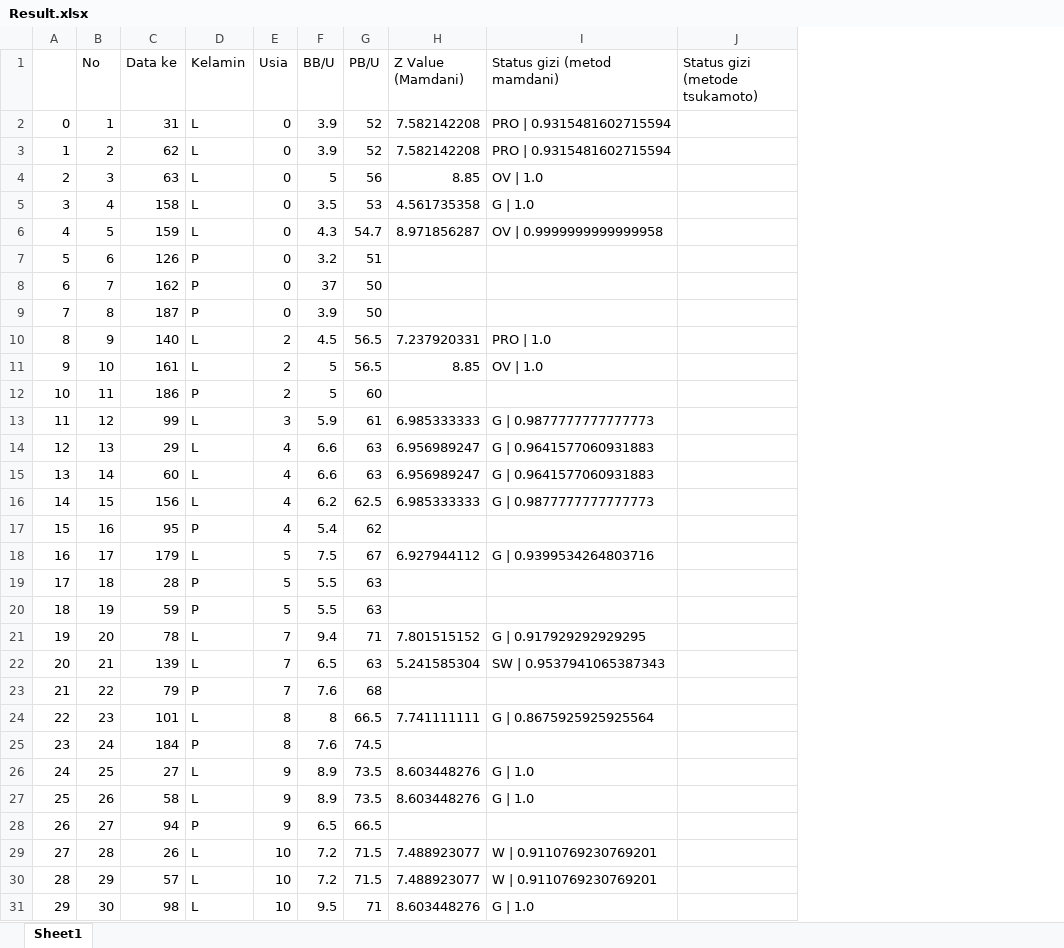
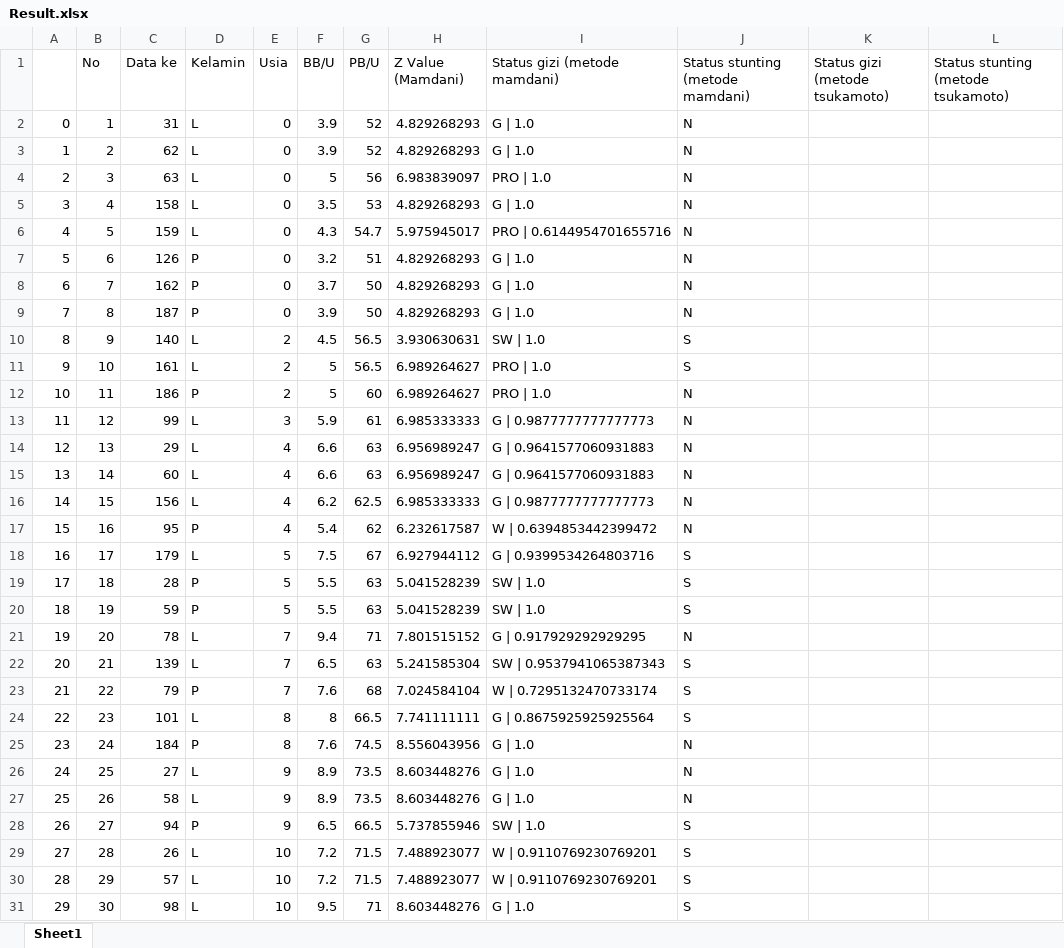
Before and after one commit to NexoCal/ProjectF, an Excel workbook: Result.xlsx, sheet Sheet1, drawn as a sheet; only a part is shown; values as stored, in another font and other column widths than the file's, no cell formats; conditional formats not drawn; the diff covers the shown part only; the diff names each change by its address in the sheet, - before the commit and + after, or states it on an @@ line.

```diff
--- a/Result.xlsx (sheet Sheet1)
+++ b/Result.xlsx (sheet Sheet1)
+column J (Status stunting (metode mamdani)), rows 2-31: N | N | N | N | N | N | N | N | S | S | N | N | N | N | N | N | S | S | S | N | S | S | S | N | N | N | S | S | S | S
+column L, row 1: Status stunting (metode tsukamoto)
-I1: Status gizi (metod mamdani)
+I1: Status gizi (metode mamdani)
-H2:H3 (Z Value (Mamdani)): 7.582142208
+H2:H3 (Z Value (Mamdani)): 4.829268293
-I2:I3 (Status gizi (metode mamdani)): PRO | 0.9315481602715594
+I2:I3 (Status gizi (metode mamdani)): G | 1.0
-H4 (Z Value (Mamdani)): 8.85
+H4 (Z Value (Mamdani)): 6.983839097
-I4 (Status gizi (metode mamdani)): OV | 1.0
+I4 (Status gizi (metode mamdani)): PRO | 1.0
-H5 (Z Value (Mamdani)): 4.561735358
+H5 (Z Value (Mamdani)): 4.829268293
-H6 (Z Value (Mamdani)): 8.971856287
+H6 (Z Value (Mamdani)): 5.975945017
-I6 (Status gizi (metode mamdani)): OV | 0.9999999999999958
+I6 (Status gizi (metode mamdani)): PRO | 0.6144954701655716
-H7:H9 (Z Value (Mamdani)): (empty)
+H7:H9 (Z Value (Mamdani)): 4.829268293
-I7:I9 (Status gizi (metode mamdani)): (empty)
+I7:I9 (Status gizi (metode mamdani)): G | 1.0
-F8 (BB/U): 37
+F8 (BB/U): 3.7
-H10 (Z Value (Mamdani)): 7.237920331
+H10 (Z Value (Mamdani)): 3.930630631
-I10 (Status gizi (metode mamdani)): PRO | 1.0
+I10 (Status gizi (metode mamdani)): SW | 1.0
-H11 (Z Value (Mamdani)): 8.85
+H11 (Z Value (Mamdani)): 6.989264627
-I11 (Status gizi (metode mamdani)): OV | 1.0
+I11 (Status gizi (metode mamdani)): PRO | 1.0
-H12 (Z Value (Mamdani)): (empty)
+H12 (Z Value (Mamdani)): 6.989264627
-I12 (Status gizi (metode mamdani)): (empty)
+I12 (Status gizi (metode mamdani)): PRO | 1.0
-H17 (Z Value (Mamdani)): (empty)
+H17 (Z Value (Mamdani)): 6.232617587
-I17 (Status gizi (metode mamdani)): (empty)
+I17 (Status gizi (metode mamdani)): W | 0.6394853442399472
-H19:H20 (Z Value (Mamdani)): (empty)
+H19:H20 (Z Value (Mamdani)): 5.041528239
-I19:I20 (Status gizi (metode mamdani)): (empty)
+I19:I20 (Status gizi (metode mamdani)): SW | 1.0
-H23 (Z Value (Mamdani)): (empty)
+H23 (Z Value (Mamdani)): 7.024584104
-I23 (Status gizi (metode mamdani)): (empty)
+I23 (Status gizi (metode mamdani)): W | 0.7295132470733174
-H25 (Z Value (Mamdani)): (empty)
+H25 (Z Value (Mamdani)): 8.556043956
-I25 (Status gizi (metode mamdani)): (empty)
+I25 (Status gizi (metode mamdani)): G | 1.0
-H28 (Z Value (Mamdani)): (empty)
+H28 (Z Value (Mamdani)): 5.737855946
-I28 (Status gizi (metode mamdani)): (empty)
+I28 (Status gizi (metode mamdani)): SW | 1.0
```
Also changed, not shown: 38 edited cells elsewhere in this sheet, cell formats, CopyOfDataAsli.xlsx, 6 other files.
